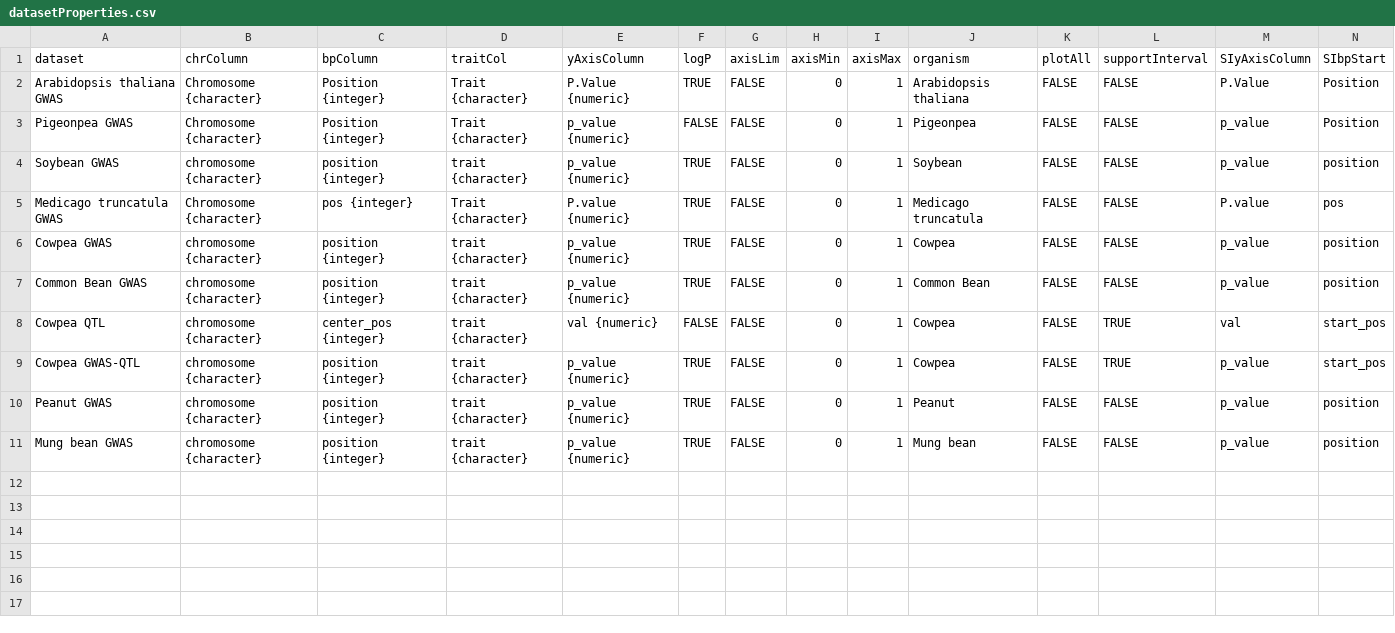
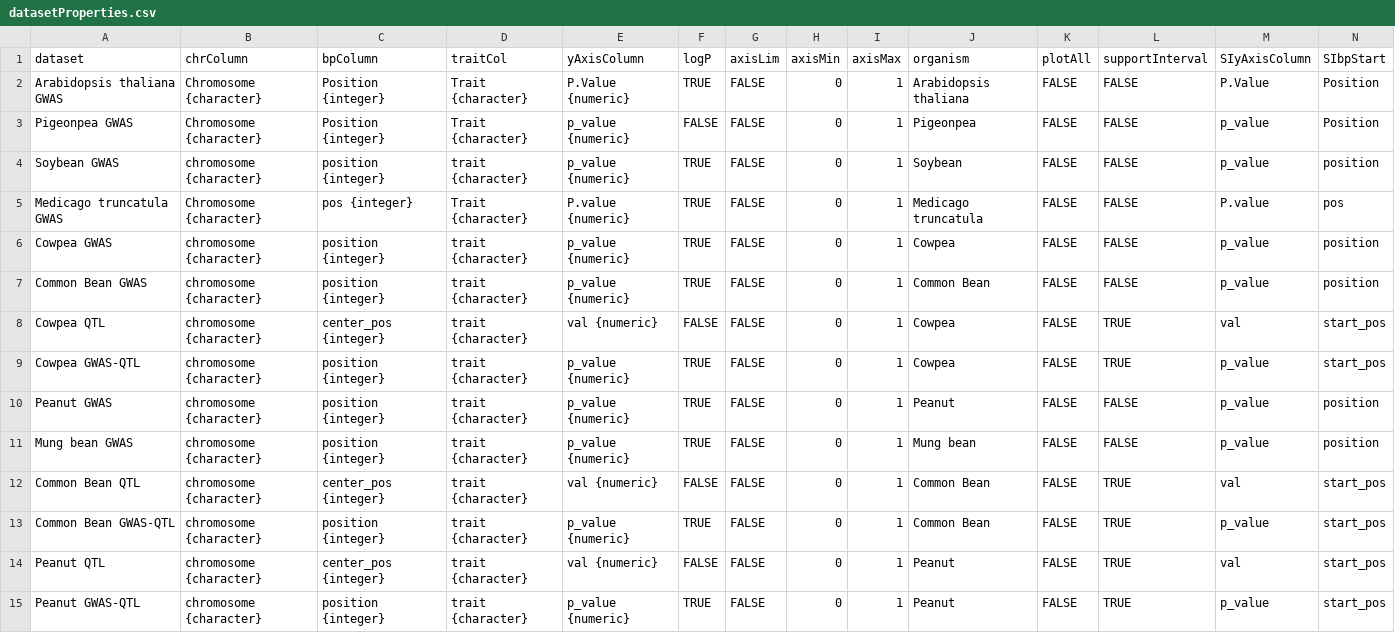
Before and after one commit to legumeinfo/ZBrowse, a CSV file: www/config/datasetProperties.csv, drawn as a sheet; only a part is shown; rows hold the shown columns only; the diff names each change by its address in the sheet, - before the commit and + after, or states it on an @@ line.

Commit message:
Add QTL and GWAS-QTL datasets for common bean and peanut

```diff
--- a/www/config/datasetProperties.csv
+++ b/www/config/datasetProperties.csv
+row 12: Common Bean QTL | chromosome {character} | center_pos {integer} | trait {character} | val {numeric} | FALSE | FALSE | 0 | 1 | Common Bean | FALSE | TRUE | val | start_pos
+row 13: Common Bean GWAS-QTL | chromosome {character} | position {integer} | trait {character} | p_value {numeric} | TRUE | FALSE | 0 | 1 | Common Bean | FALSE | TRUE | p_value | start_pos
+row 14: Peanut QTL | chromosome {character} | center_pos {integer} | trait {character} | val {numeric} | FALSE | FALSE | 0 | 1 | Peanut | FALSE | TRUE | val | start_pos
+row 15: Peanut GWAS-QTL | chromosome {character} | position {integer} | trait {character} | p_value {numeric} | TRUE | FALSE | 0 | 1 | Peanut | FALSE | TRUE | p_value | start_pos
```
Also changed, not shown: 2 other files.
